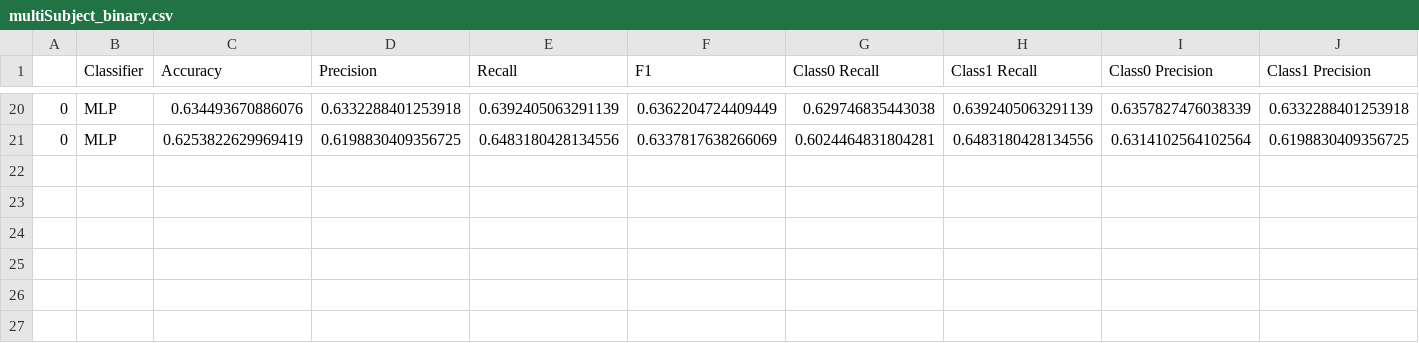
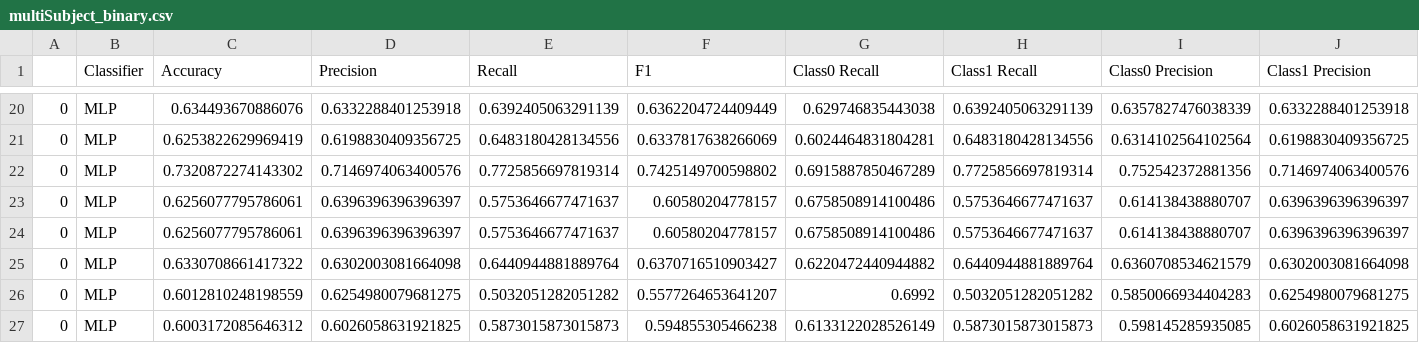
Before and after one commit to your-profile/NeuroLoop-Classification, a CSV file: experiments/experiment2/results/data/multiSubject_binary.csv, drawn as a sheet; only a part is shown, gaps mark what is left out; rows hold the shown columns only; the diff names each change by its address in the sheet, - before the commit and + after, or states it on an @@ line.

Commit message:
update data

```diff
--- a/experiments/experiment2/results/data/multiSubject_binary.csv
+++ b/experiments/experiment2/results/data/multiSubject_binary.csv
+row 22: 0 | MLP | 0.7320872274143302 | 0.7146974063400576 | 0.7725856697819314 | 0.7425149700598802 | 0.6915887850467289 | 0.7725856697819314 | 0.752542372881356 | 0.7146974063400576
+row 23: 0 | MLP | 0.6256077795786061 | 0.6396396396396397 | 0.5753646677471637 | 0.60580204778157 | 0.6758508914100486 | 0.5753646677471637 | 0.614138438880707 | 0.6396396396396397
+row 24: 0 | MLP | 0.6256077795786061 | 0.6396396396396397 | 0.5753646677471637 | 0.60580204778157 | 0.6758508914100486 | 0.5753646677471637 | 0.614138438880707 | 0.6396396396396397
+row 25: 0 | MLP | 0.6330708661417322 | 0.6302003081664098 | 0.6440944881889764 | 0.6370716510903427 | 0.6220472440944882 | 0.6440944881889764 | 0.6360708534621579 | 0.6302003081664098
+row 26: 0 | MLP | 0.6012810248198559 | 0.6254980079681275 | 0.5032051282051282 | 0.5577264653641207 | 0.6992 | 0.5032051282051282 | 0.5850066934404283 | 0.6254980079681275
+row 27: 0 | MLP | 0.6003172085646312 | 0.6026058631921825 | 0.5873015873015873 | 0.594855305466238 | 0.6133122028526149 | 0.5873015873015873 | 0.598145285935085 | 0.6026058631921825
```
Also changed, not shown: experiments/experiment2/results/data/fineTuning_binary.csv, experiments/experiment2/results/data/fineTuning_discrete.csv, 28 other files.
